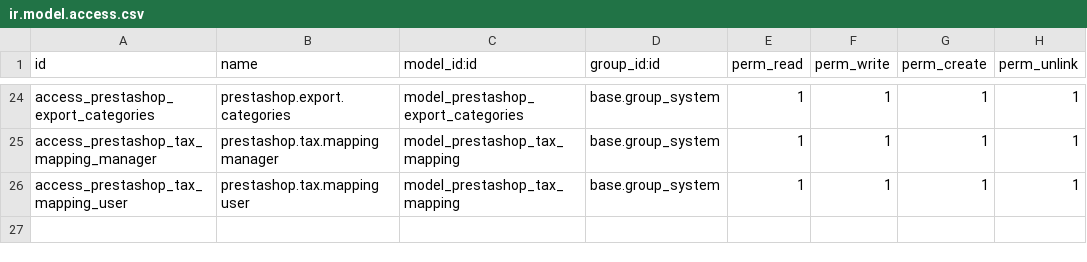
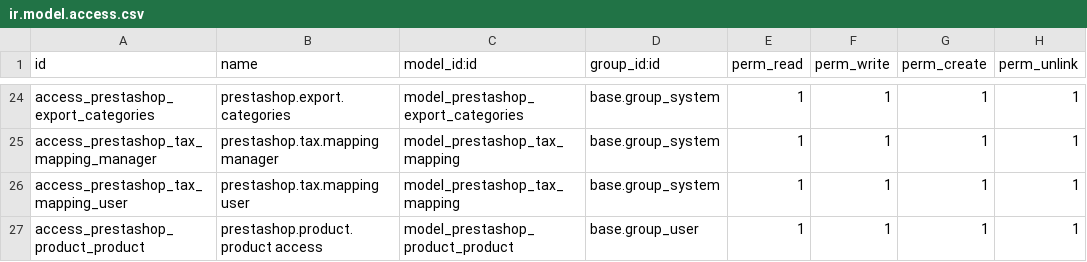
Before and after one commit to huynev/addons-public, a CSV file: odoo_prestashop_connector/security/ir.model.access.csv, drawn as a sheet; only a part is shown, gaps mark what is left out.

```diff
--- a/odoo_prestashop_connector/security/ir.model.access.csv
+++ b/odoo_prestashop_connector/security/ir.model.access.csv
@@ -26 +26,2 @@ access_prestashop_tax_mapping_manager,prestashop.tax.mapping manager,model_prest
 access_prestashop_tax_mapping_user,prestashop.tax.mapping user,model_prestashop_tax_mapping,base.group_system,1,1,1,1
+access_prestashop_product_product,prestashop.product.product access,model_prestashop_product_product,base.group_user,1,1,1,1
```
Also changed, not shown: 49 other files.
